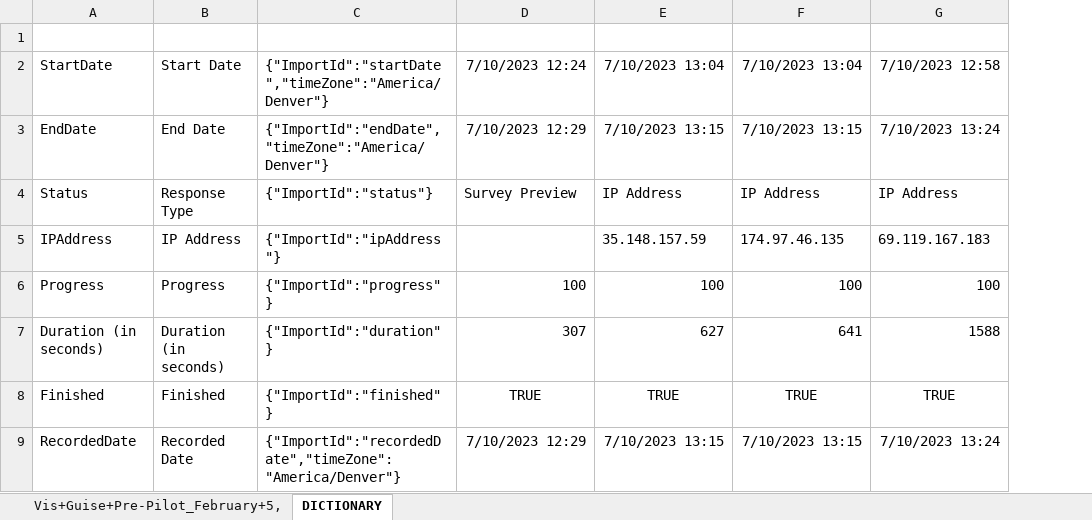
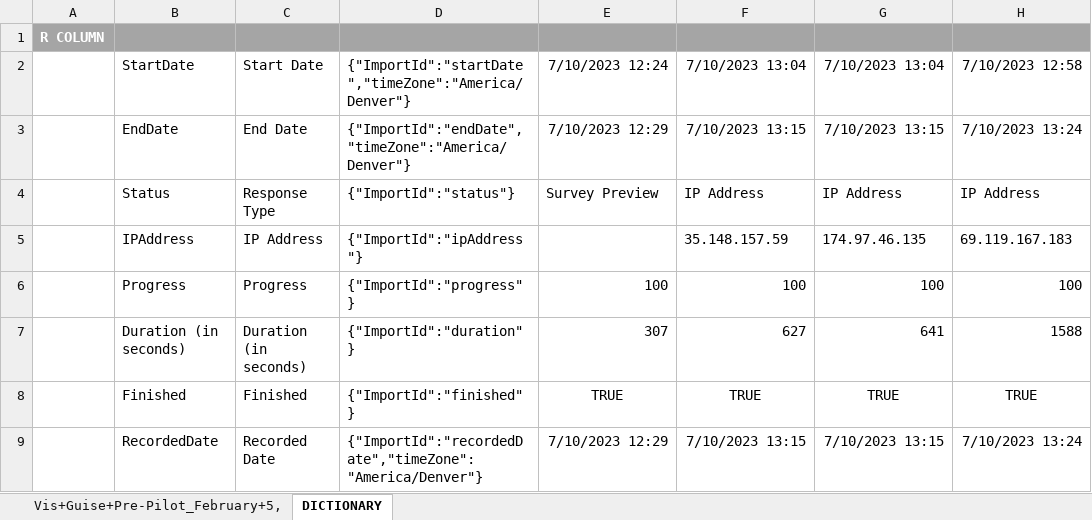
Before and after one commit to madebyafox/MAG, an Excel workbook: Studies/S0-summer-pilot/data/DICT_Vis+Guise+Pre-Pilot_February+5,+2024_10.47.xlsx, sheet DICTIONARY, drawn as a sheet; only a part is shown; values as stored, in another font and other column widths than the file's, no borders; addresses are those after the commit; the diff names each change by its address in the sheet, - before the commit and + after, or states it on an @@ line.

Commit message:
summer pilot factors

```diff
--- a/Studies/S0-summer-pilot/data/DICT_Vis+Guise+Pre-Pilot_February+5,+2024_10.47.xlsx (sheet DICTIONARY)
+++ b/Studies/S0-summer-pilot/data/DICT_Vis+Guise+Pre-Pilot_February+5,+2024_10.47.xlsx (sheet DICTIONARY)
+column A, row 1: R COLUMN
-B1:H1 fill: none
+B1:H1 fill: #A5A5A5
```
Also changed, not shown: 2 other files.
